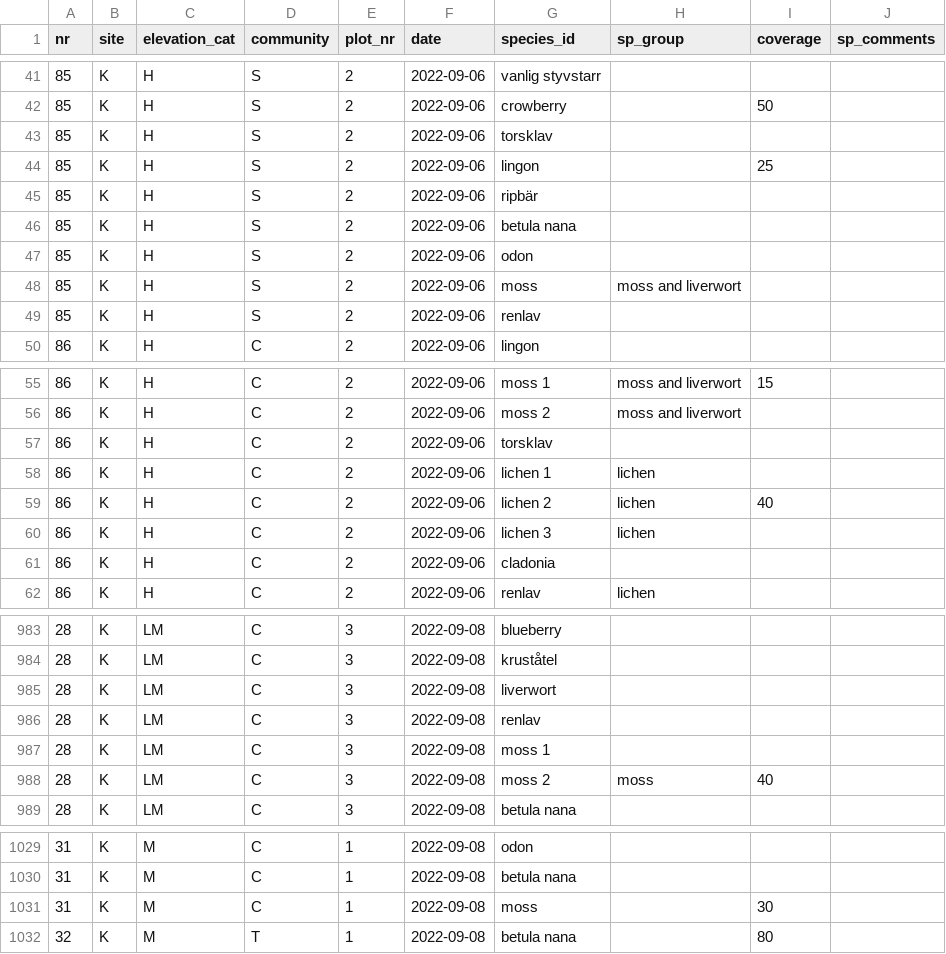
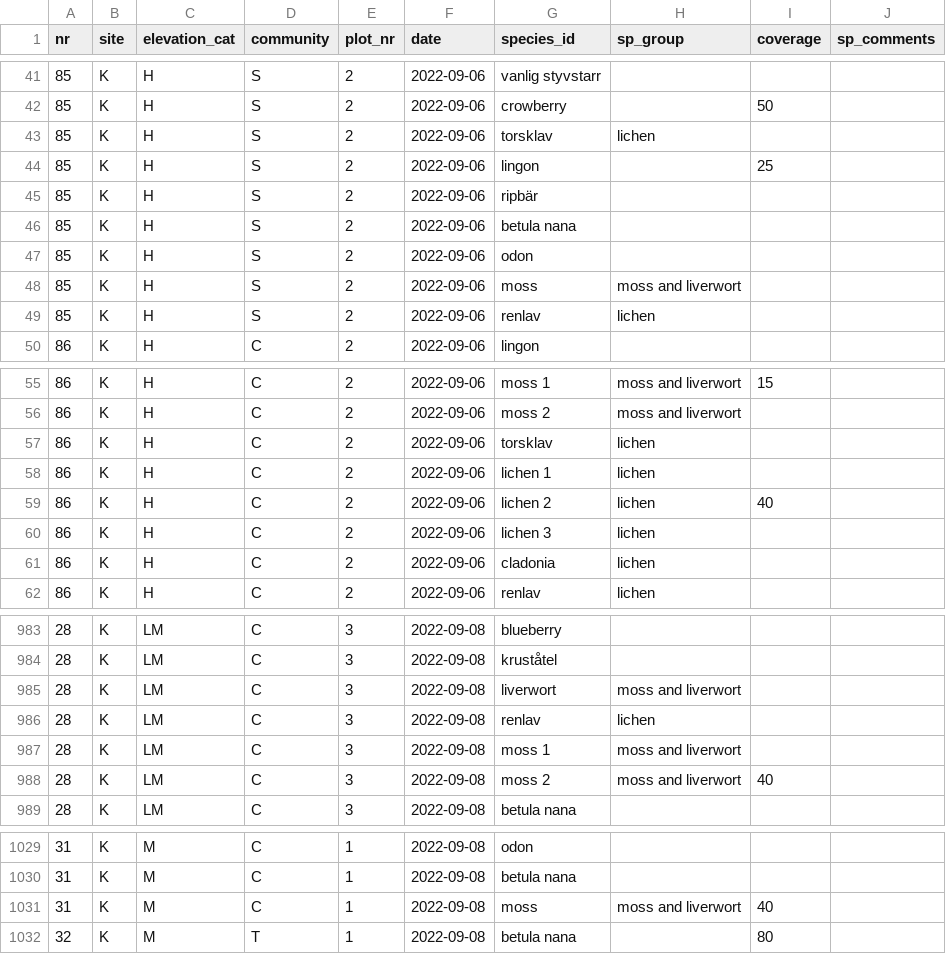
Before and after one commit to emmagemal/tundra_NDVI, a CSV file: Data/sp_data.csv, drawn as a sheet; only a part is shown, gaps mark what is left out; the diff covers the shown part only.

Commit message:
Emma changed the OG data

```diff
--- a/Data/sp_data.csv
+++ b/Data/sp_data.csv
@@ -42,3 +42,3 @@ nr,site,elevation_cat,community,plot_nr,date,species_id,sp_group,coverage,sp_com
 85,K,H,S,2,2022-09-06,crowberry,,50,
-85,K,H,S,2,2022-09-06,torsklav,,,
+85,K,H,S,2,2022-09-06,torsklav,lichen,,
 85,K,H,S,2,2022-09-06,lingon,,25,
@@ -48,3 +48,3 @@ nr,site,elevation_cat,community,plot_nr,date,species_id,sp_group,coverage,sp_com
 85,K,H,S,2,2022-09-06,moss,moss and liverwort,,
-85,K,H,S,2,2022-09-06,renlav,,,
+85,K,H,S,2,2022-09-06,renlav,lichen,,
 86,K,H,C,2,2022-09-06,lingon,,,
@@ -56,3 +56,3 @@ nr,site,elevation_cat,community,plot_nr,date,species_id,sp_group,coverage,sp_com
 86,K,H,C,2,2022-09-06,moss 2,moss and liverwort,,
-86,K,H,C,2,2022-09-06,torsklav,,,
+86,K,H,C,2,2022-09-06,torsklav,lichen,,
 86,K,H,C,2,2022-09-06,lichen 1,lichen,,
@@ -60,3 +60,3 @@ nr,site,elevation_cat,community,plot_nr,date,species_id,sp_group,coverage,sp_com
 86,K,H,C,2,2022-09-06,lichen 3,lichen,,
-86,K,H,C,2,2022-09-06,cladonia,,,
+86,K,H,C,2,2022-09-06,cladonia,lichen,,
 86,K,H,C,2,2022-09-06,renlav,lichen,,
@@ -984,6 +984,6 @@ nr,site,elevation_cat,community,plot_nr,date,species_id,sp_group,coverage,sp_com
 28,K,LM,C,3,2022-09-08,kruståtel,,,
-28,K,LM,C,3,2022-09-08,liverwort,,,
-28,K,LM,C,3,2022-09-08,renlav,,,
-28,K,LM,C,3,2022-09-08,moss 1,,,
-28,K,LM,C,3,2022-09-08,moss 2,moss,40,
+28,K,LM,C,3,2022-09-08,liverwort,moss and liverwort,,
+28,K,LM,C,3,2022-09-08,renlav,lichen,,
+28,K,LM,C,3,2022-09-08,moss 1,moss and liverwort,,
+28,K,LM,C,3,2022-09-08,moss 2,moss and liverwort,40,
 28,K,LM,C,3,2022-09-08,betula nana,,,
@@ -1030,3 +1030,3 @@ nr,site,elevation_cat,community,plot_nr,date,species_id,sp_group,coverage,sp_com
 31,K,M,C,1,2022-09-08,betula nana,,,
-31,K,M,C,1,2022-09-08,moss,,30,
+31,K,M,C,1,2022-09-08,moss,moss and liverwort,40,
 32,K,M,T,1,2022-09-08,betula nana,,80,
```
Also changed, not shown: 5 edited cells elsewhere in this file, 1 other file.
